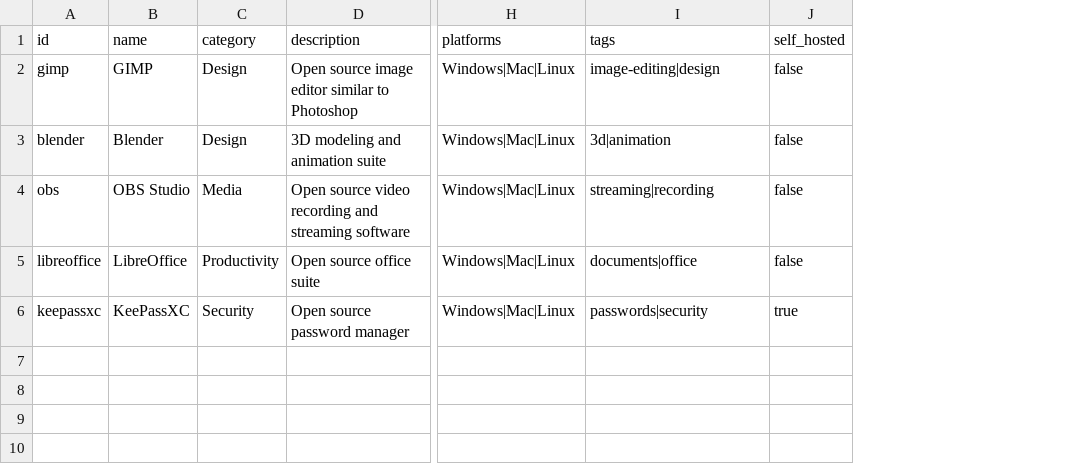
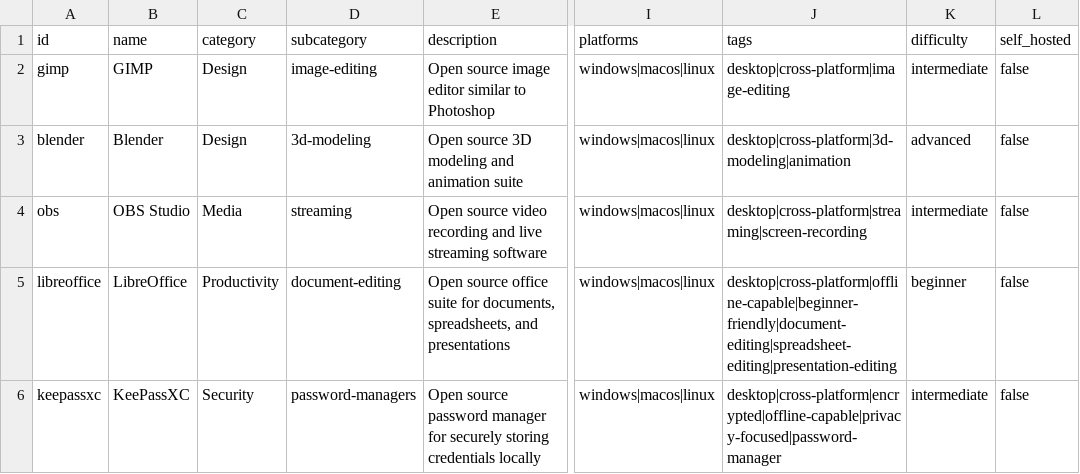
Before and after one commit to theopenfinder/theopenfinder, a CSV file: data/tools.csv, drawn as a sheet; only a part is shown, gaps mark what is left out; addresses are those after the commit; the diff names each change by its address in the sheet, - before the commit and + after, or states it on an @@ line.

Commit message:
Updated sample tools

```diff
--- a/data/tools.csv
+++ b/data/tools.csv
+column D (subcategory), rows 2-6: image-editing | 3d-modeling | streaming | document-editing | password-managers
+column K (difficulty), rows 2-6: intermediate | advanced | intermediate | beginner | intermediate
-I2:I6 (platforms): Windows|Mac|Linux
+I2:I6 (platforms): windows|macos|linux
-J2 (tags): image-editing|design
+J2 (tags): desktop|cross-platform|image-editing
-E3 (description): 3D modeling and animation suite
+E3 (description): Open source 3D modeling and animation suite
-J3 (tags): 3d|animation
+J3 (tags): desktop|cross-platform|3d-modeling|animation
-E4 (description): …recording and streaming software
+E4 (description): …recording and live streaming software
-J4 (tags): streaming|recording
+J4 (tags): desktop|cross-platform|streaming|screen-recording
-E5 (description): …office suite
+E5 (description): …office suite for documents, spreadsheets, and presentations
-J5 (tags): documents|office
+J5 (tags): desktop|cross-platform|offline-capable|beginner-friendly|document-editing|spreadsheet-editing|presentation-editing
-E6 (description): …password manager
+E6 (description): …password manager for securely storing credentials locally
-J6 (tags): passwords|security
+J6 (tags): desktop|cross-platform|encrypted|offline-capable|privacy-focused|password-manager
-L6 (self_hosted): true
+L6 (self_hosted): false
```
